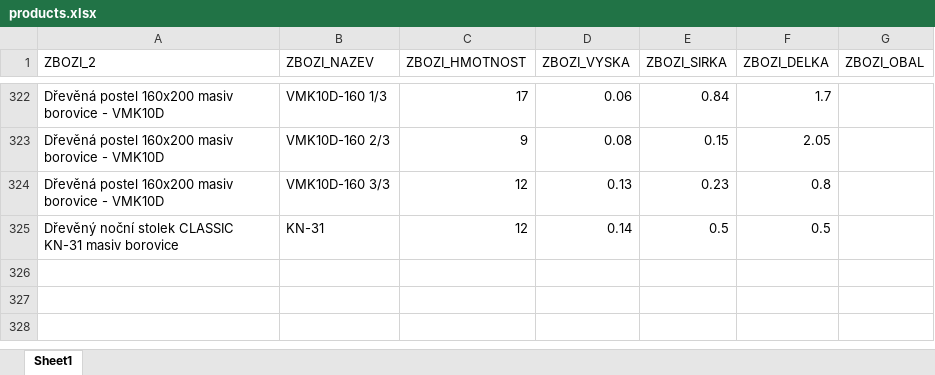
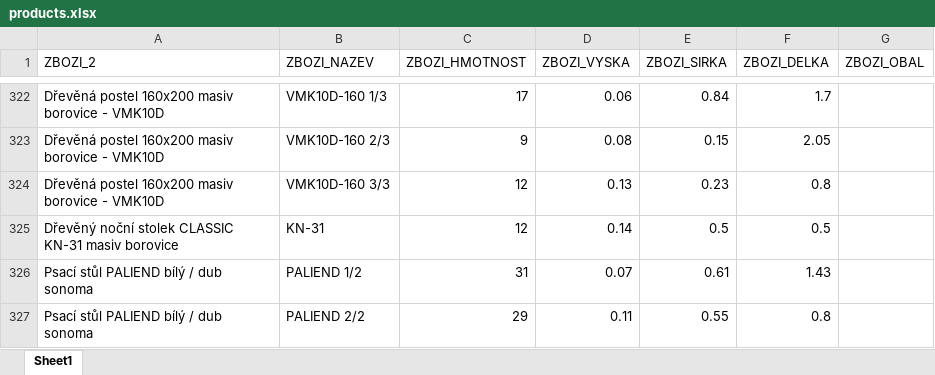
Before and after one commit to xaxamagyar/toptrans-prevodnik, an Excel workbook: products.xlsx, sheet Sheet1, drawn as a sheet; only a part is shown, gaps mark what is left out; values as stored, in another font and other column widths than the file's, no borders; the diff names each change by its address in the sheet, - before the commit and + after, or states it on an @@ line.

Commit message:
Doplněn produkt do Toptrans databáze: Psací stůl PALIEND bílý / dub sonoma

```diff
--- a/products.xlsx (sheet Sheet1)
+++ b/products.xlsx (sheet Sheet1)
+row 326: Psací stůl PALIEND bílý / dub sonoma | PALIEND 1/2 | 31 | 0.07 | 0.61 | 1.43
+row 327: Psací stůl PALIEND bílý / dub sonoma | PALIEND 2/2 | 29 | 0.11 | 0.55 | 0.8
```
